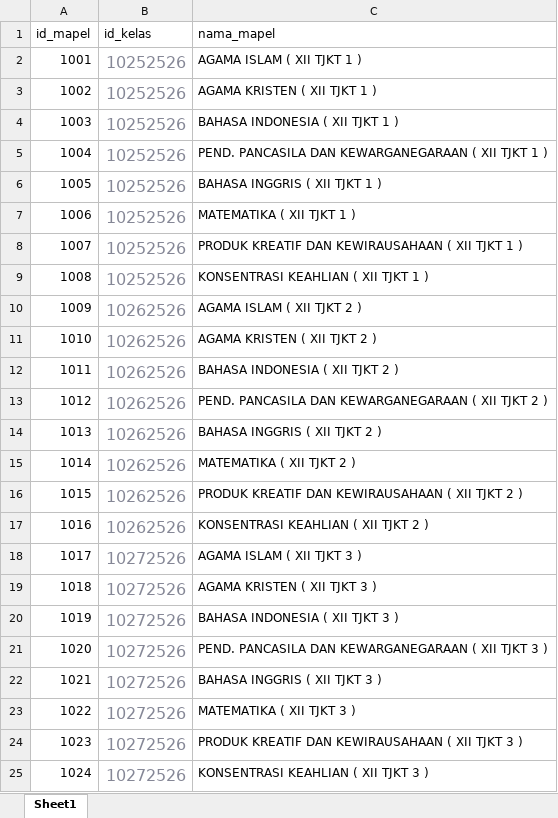
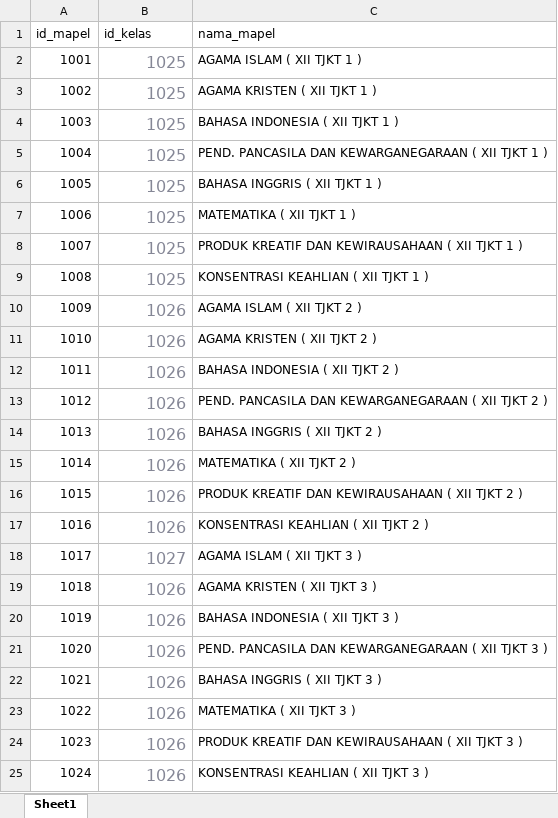
Before and after one commit to lancestrom/cbt2.6admin, an Excel workbook: temp_doc/MAPEL - TJKT.xlsx, sheet Sheet1, drawn as a sheet; values as stored, in another font and other column widths than the file's, no borders; the diff names each change by its address in the sheet, - before the commit and + after, or states it on an @@ line.

```diff
--- a/temp_doc/MAPEL - TJKT.xlsx (sheet Sheet1)
+++ b/temp_doc/MAPEL - TJKT.xlsx (sheet Sheet1)
-B2:B9 (id_kelas): 10252526
+B2:B9 (id_kelas): 1025
-B10:B17 (id_kelas): 10262526
+B10:B17 (id_kelas): 1026
-B18 (id_kelas): 10272526
+B18 (id_kelas): 1027
-B19:B25 (id_kelas): 10272526
+B19:B25 (id_kelas): 1026
```
Also changed, not shown: temp_doc/DATA KELAS FIX.xlsx, temp_doc/MAPEL - AKL.xlsx, 15 other files.
